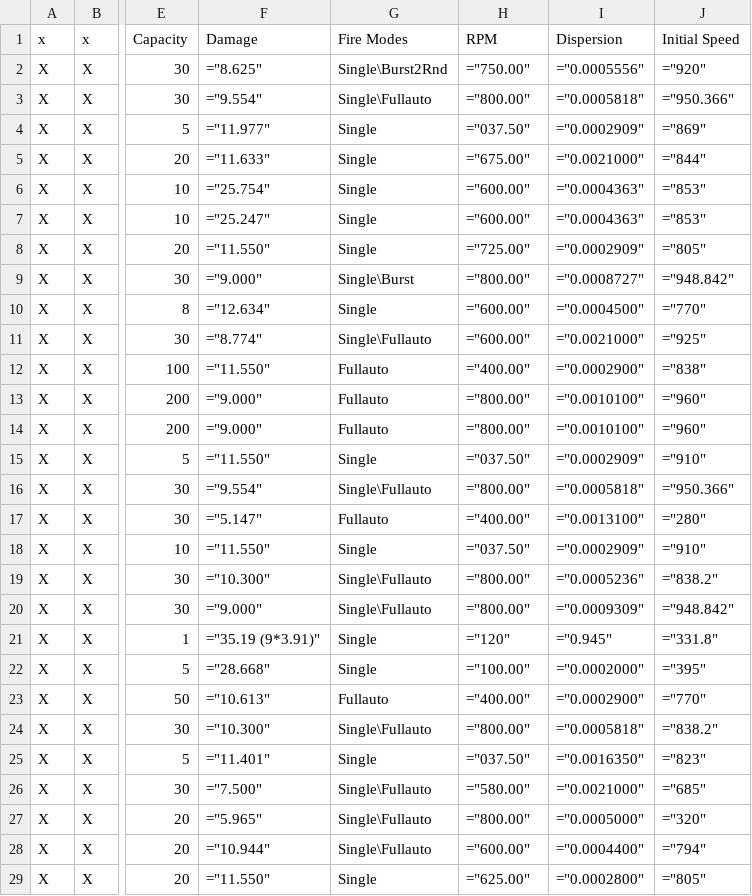
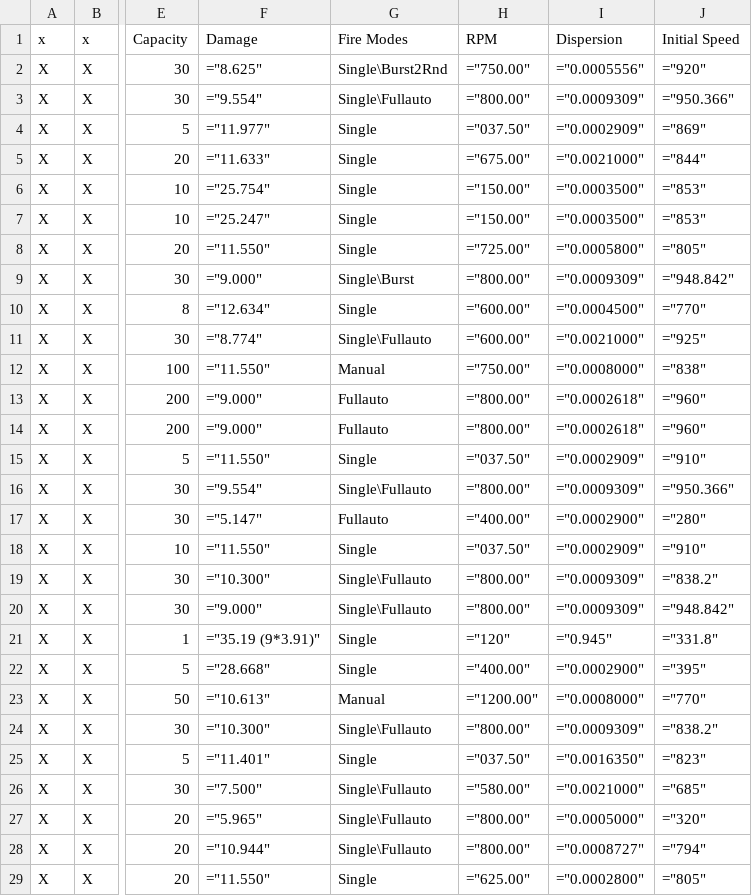
Before and after one commit to lukegotjellyfish/Arma-Class-Exporter, a CSV file: Exports/BluForWeaponExport.csv, drawn as a sheet; only a part is shown, gaps mark what is left out; the diff covers the shown part only; the diff names each change by its address in the sheet, - before the commit and + after, or states it on an @@ line.

```diff
--- a/Exports/BluForWeaponExport.csv
+++ b/Exports/BluForWeaponExport.csv
-I3 (Dispersion): ="0.0005818"
+I3 (Dispersion): ="0.0009309"
-H6:H7 (RPM): ="600.00"
+H6:H7 (RPM): ="150.00"
-I6:I7 (Dispersion): ="0.0004363"
+I6:I7 (Dispersion): ="0.0003500"
-I8 (Dispersion): ="0.0002909"
+I8 (Dispersion): ="0.0005800"
-I9 (Dispersion): ="0.0008727"
+I9 (Dispersion): ="0.0009309"
-G12 (Fire Modes): Fullauto
+G12 (Fire Modes): Manual
-H12 (RPM): ="400.00"
+H12 (RPM): ="750.00"
-I12 (Dispersion): ="0.0002900"
+I12 (Dispersion): ="0.0008000"
-I13:I14 (Dispersion): ="0.0010100"
+I13:I14 (Dispersion): ="0.0002618"
-I16 (Dispersion): ="0.0005818"
+I16 (Dispersion): ="0.0009309"
-I17 (Dispersion): ="0.0013100"
+I17 (Dispersion): ="0.0002900"
-I19 (Dispersion): ="0.0005236"
+I19 (Dispersion): ="0.0009309"
-H22 (RPM): ="100.00"
+H22 (RPM): ="400.00"
-I22 (Dispersion): ="0.0002000"
+I22 (Dispersion): ="0.0002900"
-G23 (Fire Modes): Fullauto
+G23 (Fire Modes): Manual
-H23 (RPM): ="400.00"
+H23 (RPM): ="1200.00"
-I23 (Dispersion): ="0.0002900"
+I23 (Dispersion): ="0.0008000"
-I24 (Dispersion): ="0.0005818"
+I24 (Dispersion): ="0.0009309"
-H28 (RPM): ="600.00"
+H28 (RPM): ="800.00"
-I28 (Dispersion): ="0.0004400"
+I28 (Dispersion): ="0.0008727"
```
Also changed, not shown: 8 edited cells elsewhere in this file, Exports/BluForVehicleWeaponExport.csv, Exports/OpForWeaponExport.csv.
